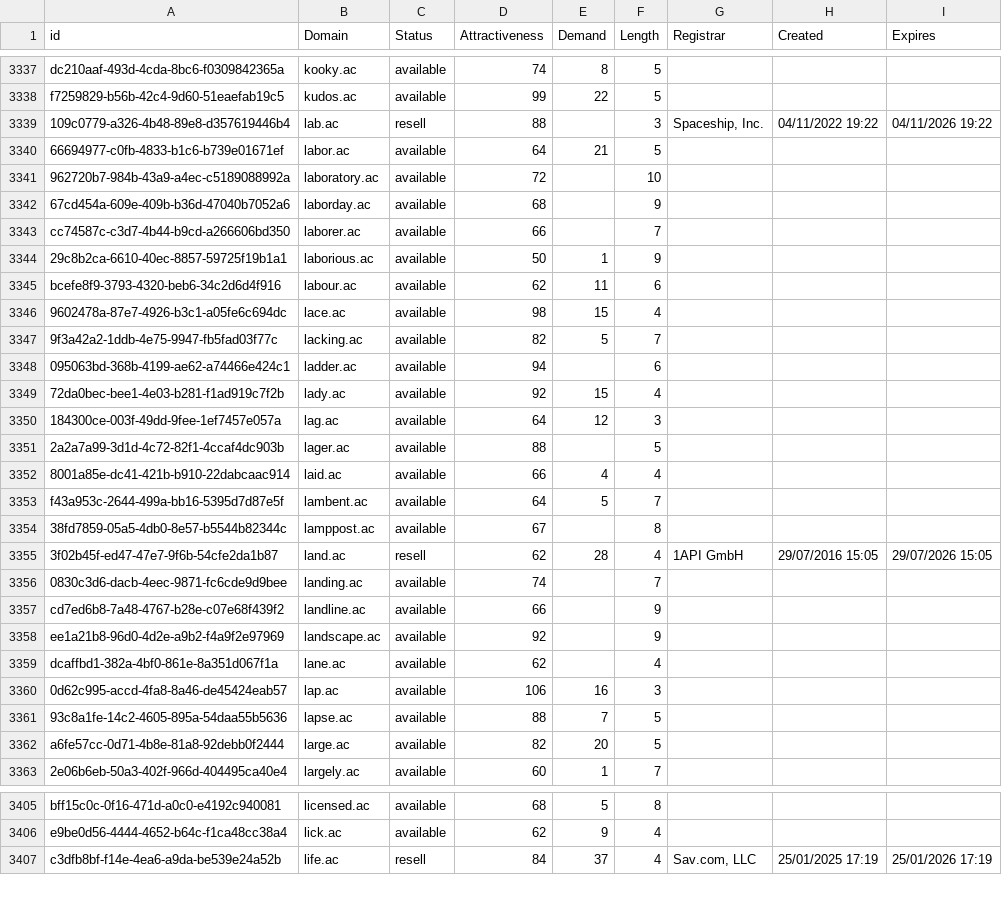
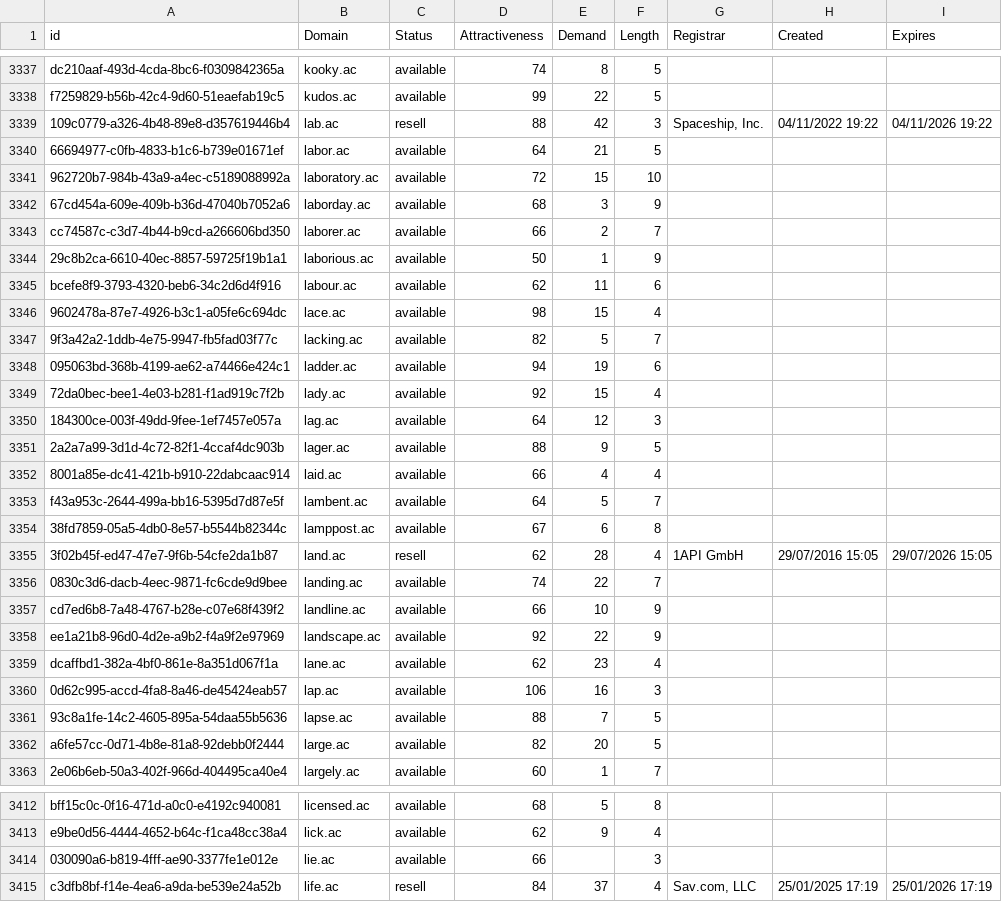
Before and after one commit to UniqueDomains/ac-oneword-domains, a CSV file: ac.csv, drawn as a sheet; only a part is shown, gaps mark what is left out; the diff covers the shown part only.

```diff
--- a/ac.csv
+++ b/ac.csv
@@ -3338,7 +3338,7 @@ dc210aaf-493d-4cda-8bc6-f0309842365a,kooky.ac,available,74,8,5,,,
 f7259829-b56b-42c4-9d60-51eaefab19c5,kudos.ac,available,99,22,5,,,
-109c0779-a326-4b48-89e8-d357619446b4,lab.ac,resell,88,,3,"Spaceship, Inc.",04/11/2022 19:22,04/11/2026 19:22
+109c0779-a326-4b48-89e8-d357619446b4,lab.ac,resell,88,42,3,"Spaceship, Inc.",04/11/2022 19:22,04/11/2026 19:22
 66694977-c0fb-4833-b1c6-b739e01671ef,labor.ac,available,64,21,5,,,
-962720b7-984b-43a9-a4ec-c5189088992a,laboratory.ac,available,72,,10,,,
-67cd454a-609e-409b-b36d-47040b7052a6,laborday.ac,available,68,,9,,,
-cc74587c-c3d7-4b44-b9cd-a266606bd350,laborer.ac,available,66,,7,,,
+962720b7-984b-43a9-a4ec-c5189088992a,laboratory.ac,available,72,15,10,,,
+67cd454a-609e-409b-b36d-47040b7052a6,laborday.ac,available,68,3,9,,,
+cc74587c-c3d7-4b44-b9cd-a266606bd350,laborer.ac,available,66,2,7,,,
 29c8b2ca-6610-40ec-8857-59725f19b1a1,laborious.ac,available,50,1,9,,,
@@ -3347,14 +3347,14 @@ bcefe8f9-3793-4320-beb6-34c2d6d4f916,labour.ac,available,62,11,6,,,
 9f3a42a2-1ddb-4e75-9947-fb5fad03f77c,lacking.ac,available,82,5,7,,,
-095063bd-368b-4199-ae62-a74466e424c1,ladder.ac,available,94,,6,,,
+095063bd-368b-4199-ae62-a74466e424c1,ladder.ac,available,94,19,6,,,
 72da0bec-bee1-4e03-b281-f1ad919c7f2b,lady.ac,available,92,15,4,,,
 184300ce-003f-49dd-9fee-1ef7457e057a,lag.ac,available,64,12,3,,,
-2a2a7a99-3d1d-4c72-82f1-4ccaf4dc903b,lager.ac,available,88,,5,,,
+2a2a7a99-3d1d-4c72-82f1-4ccaf4dc903b,lager.ac,available,88,9,5,,,
 8001a85e-dc41-421b-b910-22dabcaac914,laid.ac,available,66,4,4,,,
 f43a953c-2644-499a-bb16-5395d7d87e5f,lambent.ac,available,64,5,7,,,
-38fd7859-05a5-4db0-8e57-b5544b82344c,lamppost.ac,available,67,,8,,,
+38fd7859-05a5-4db0-8e57-b5544b82344c,lamppost.ac,available,67,6,8,,,
 3f02b45f-ed47-47e7-9f6b-54cfe2da1b87,land.ac,resell,62,28,4,1API GmbH,29/07/2016 15:05,29/07/2026 15:05
-0830c3d6-dacb-4eec-9871-fc6cde9d9bee,landing.ac,available,74,,7,,,
-cd7ed6b8-7a48-4767-b28e-c07e68f439f2,landline.ac,available,66,,9,,,
-ee1a21b8-96d0-4d2e-a9b2-f4a9f2e97969,landscape.ac,available,92,,9,,,
-dcaffbd1-382a-4bf0-861e-8a351d067f1a,lane.ac,available,62,,4,,,
+0830c3d6-dacb-4eec-9871-fc6cde9d9bee,landing.ac,available,74,22,7,,,
+cd7ed6b8-7a48-4767-b28e-c07e68f439f2,landline.ac,available,66,10,9,,,
+ee1a21b8-96d0-4d2e-a9b2-f4a9f2e97969,landscape.ac,available,92,22,9,,,
+dcaffbd1-382a-4bf0-861e-8a351d067f1a,lane.ac,available,62,23,4,,,
 0d62c995-accd-4fa8-8a46-de45424eab57,lap.ac,available,106,16,3,,,
@@ -3406,2 +3413,3 @@ bff15c0c-0f16-471d-a0c0-e4192c940081,licensed.ac,available,68,5,8,,,
 e9be0d56-4444-4652-b64c-f1ca48cc38a4,lick.ac,available,62,9,4,,,
+030090a6-b819-4fff-ae90-3377fe1e012e,lie.ac,available,66,,3,,,
 c3dfb8bf-f14e-4ea6-a9da-be539e24a52b,life.ac,resell,84,37,4,"Sav.com, LLC",25/01/2025 17:19,25/01/2026 17:19
```
Also changed, not shown: 15 added rows and 25 edited cells elsewhere in this file, 2 other files.
